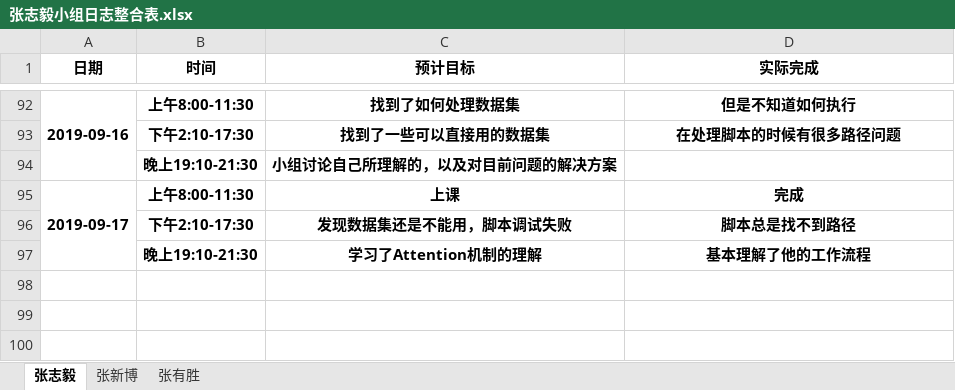
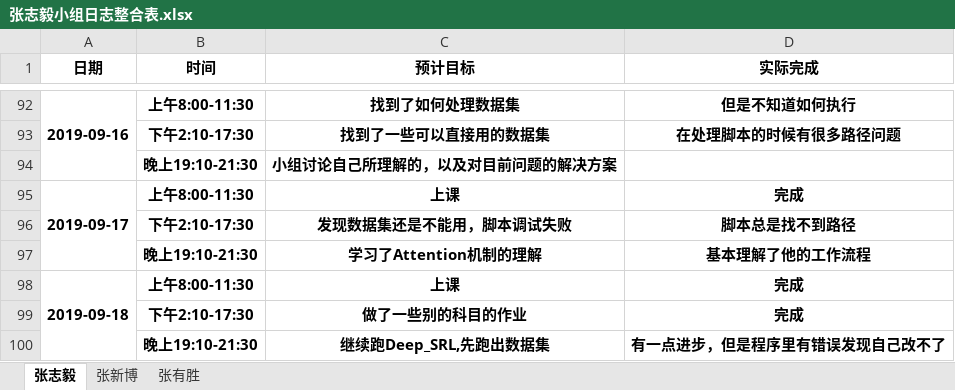
Before and after one commit to dependent-analysis/DPanalysis, an Excel workbook: doc/log/张志毅小组日志整合表.xlsx, sheet 张志毅, drawn as a sheet; only a part is shown, gaps mark what is left out; values as stored, in another font and other column widths than the file's, no borders; the diff names each change by its address in the sheet, - before the commit and + after, or states it on an @@ line.

```diff
--- a/doc/log/张志毅小组日志整合表.xlsx (sheet 张志毅)
+++ b/doc/log/张志毅小组日志整合表.xlsx (sheet 张志毅)
+row 98: 2019-09-18 | 上午8:00-11:30 | 上课 | 完成
+row 99:  | 下午2:10-17:30 | 做了一些别的科目的作业 | 完成
+row 100:  | 晚上19:10-21:30 | 继续跑Deep_SRL,先跑出数据集 | 有一点进步，但是程序里有错误发现自己改不了
```
Also changed, not shown: doc/log/201701024217张志毅.xlsx, 2 other files.
